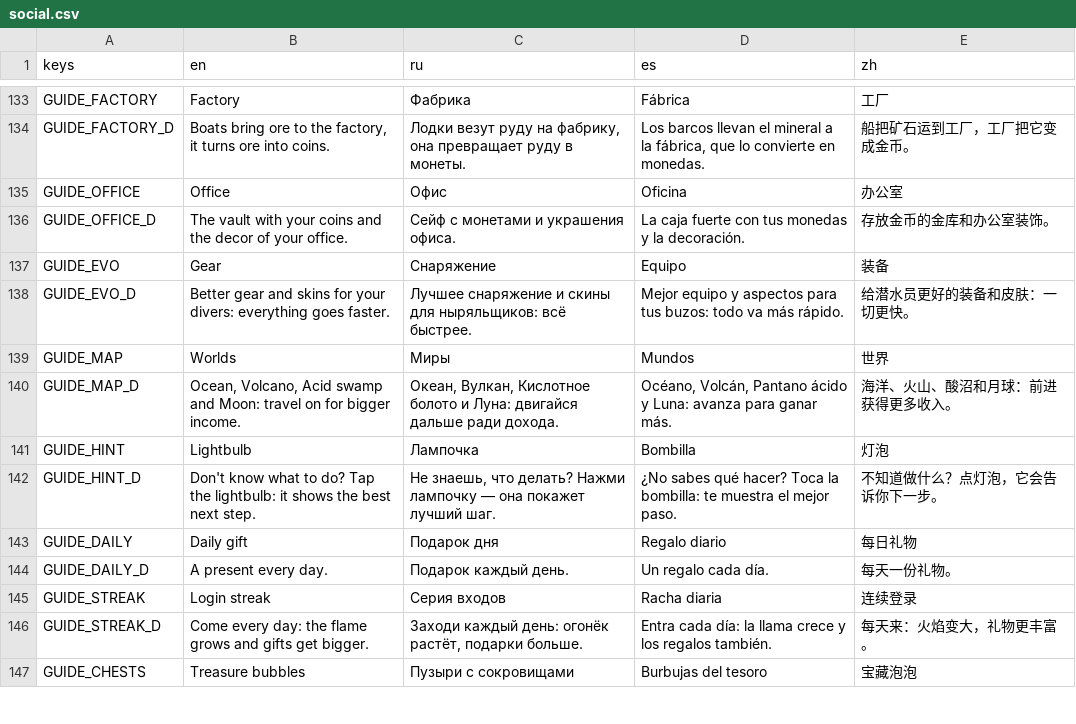
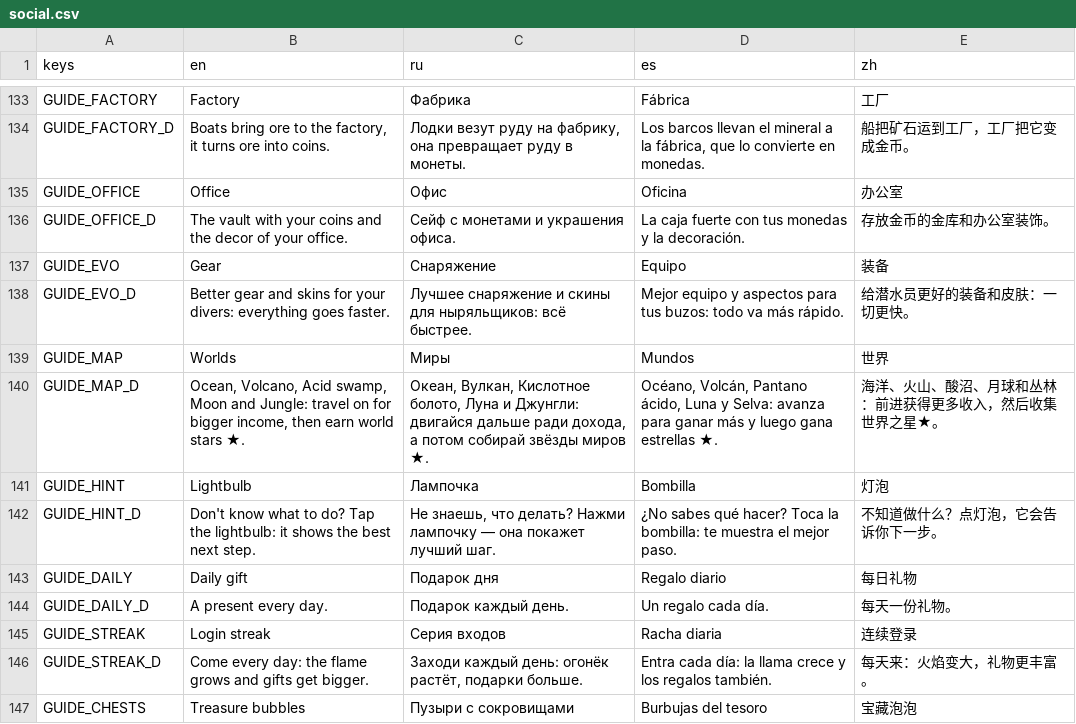
Before and after one commit to gonempxr/colarlight, a CSV file: game/i18n/social.csv, drawn as a sheet; only a part is shown, gaps mark what is left out.

```diff
--- a/game/i18n/social.csv
+++ b/game/i18n/social.csv
@@ -139,3 +139,3 @@ GUIDE_EVO_D,Better gear and skins for your divers: everything goes faster.,Лу
 GUIDE_MAP,Worlds,Миры,Mundos,世界
-GUIDE_MAP_D,"Ocean, Volcano, Acid swamp and Moon: travel on for bigger income.","Океан, Вулкан, Кислотное болото и Луна: двигайся дальше ради дохода.","Océano, Volcán, Pantano ácido y Luna: avanza para ganar más.",海洋、火山、酸沼和月球：前进获得更多收入。
+GUIDE_MAP_D,"Ocean, Volcano, Acid swamp, Moon and Jungle: travel on for bigger income, then earn world stars ★.","Океан, Вулкан, Кислотное болото, Луна и Джунгли: двигайся дальше ради дохода, а потом собирай звёзды миров ★.","Océano, Volcán, Pantano ácido, Luna y Selva: avanza para ganar más y luego gana estrellas ★.",海洋、火山、酸沼、月球和丛林：前进获得更多收入，然后收集世界之星★。
 GUIDE_HINT,Lightbulb,Лампочка,Bombilla,灯泡
```
Also changed, not shown: game/i18n/stars.csv, 9 other files.
